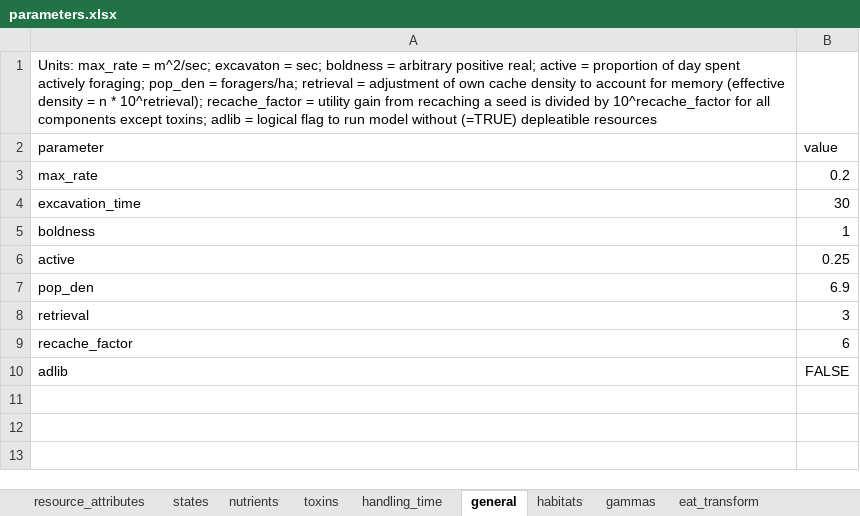
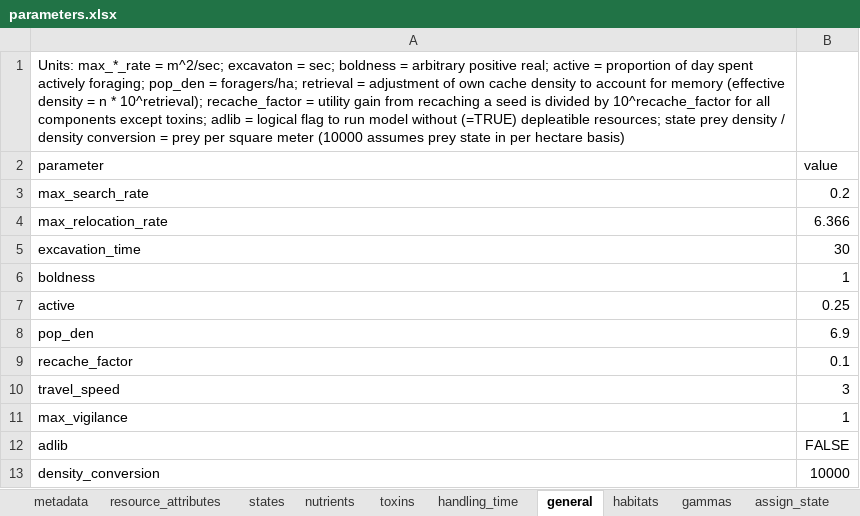
Before and after one commit to nlichti/Lichti_et_al_Diversity_2020, an Excel workbook: parameters.xlsx, sheet general, drawn as a sheet; values as stored, in another font and other column widths than the file's, no borders; removed rows and columns are numbered as before the commit, all else as after; the diff names each change by its address in the sheet, - before the commit and + after, or states it on an @@ line.

```diff
--- a/parameters.xlsx (sheet general)
+++ b/parameters.xlsx (sheet general)
+sheet tab: metadata
+sheet tab: assign_state
-A1 (parameter): Units: max_rate = m^2/sec; excavaton = sec; boldness = arbitrary positive real; active = proportion of day spent actively foraging; pop_den = foragers/ha; retrieval = adjustment of own cache density to account for memory (effective density = n * 10^retrieval); recache_factor = utility gain from recaching a seed is divided by 10^recache_factor for all components except toxins; adlib = logical flag to run model without (=TRUE) depleatible resources
+A1 (parameter): Units: max_*_rate = m^2/sec; excavaton = sec; boldness = arbitrary positive real; active = proportion of day spent actively foraging; pop_den = foragers/ha; retrieval = adjustment of own cache density to account for memory (effective density = n * 10^retrieval); recache_factor = utility gain from recaching a seed is divided by 10^recache_factor for all components except toxins; adlib = logical flag to run model without (=TRUE) depleatible resources; state prey density / density conversion = prey per square meter (10000 assumes prey state in per hectare basis)
-A3 (parameter): max_rate
+A3 (parameter): max_search_rate
+row 4: max_relocation_rate | 6.366
-row 8: retrieval | 3
-B9 (value): 6
+B9 (value): 0.1
+row 10: travel_speed | 3
+row 11: max_vigilance | 1
+row 13: density_conversion | 10000
```
Also changed, not shown: other sheet tabs, initial_values.xlsx, 2 other files.
